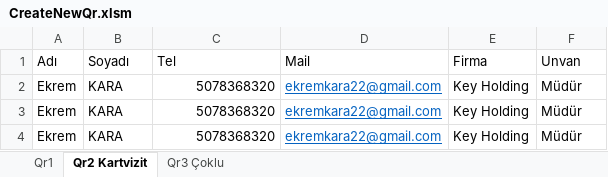
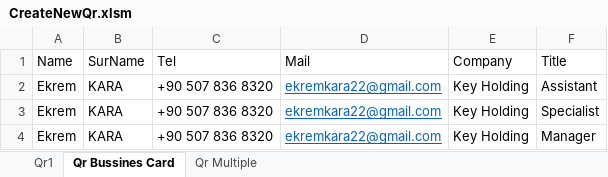
Before and after one commit to ekremkara22/CreateNewQrFree, an Excel workbook: CreateNewQr.xlsm, sheet Qr Bussines Card, drawn as a sheet; values as stored, in another font and other column widths than the file's, no borders; charts and pictures and table styles not drawn; removed rows and columns are numbered as before the commit, all else as after; the diff names each change by its address in the sheet, - before the commit and + after, or states it on an @@ line.

```diff
--- a/CreateNewQr.xlsm (sheet Qr Bussines Card)
+++ b/CreateNewQr.xlsm (sheet Qr Bussines Card)
-sheet tab: Qr2 Kartvizit
+sheet tab: Qr Bussines Card
-sheet tab: Qr3 Çoklu
+sheet tab: Qr Multiple
-row 1: Adı | Soyadı | Tel | Mail | Firma | Unvan
+row 1: Name | SurName | Tel | Mail | Company | Title
-C2:C4: 5078368320
+C2:C4: +90 507 836 8320
-F2: Müdür
+F2: Assistant
-F3: Müdür
+F3: Specialist
-F4: Müdür
+F4: Manager
```
Also changed, not shown: sheet Qr Multiple, sheet Qr1, charts or pictures.
